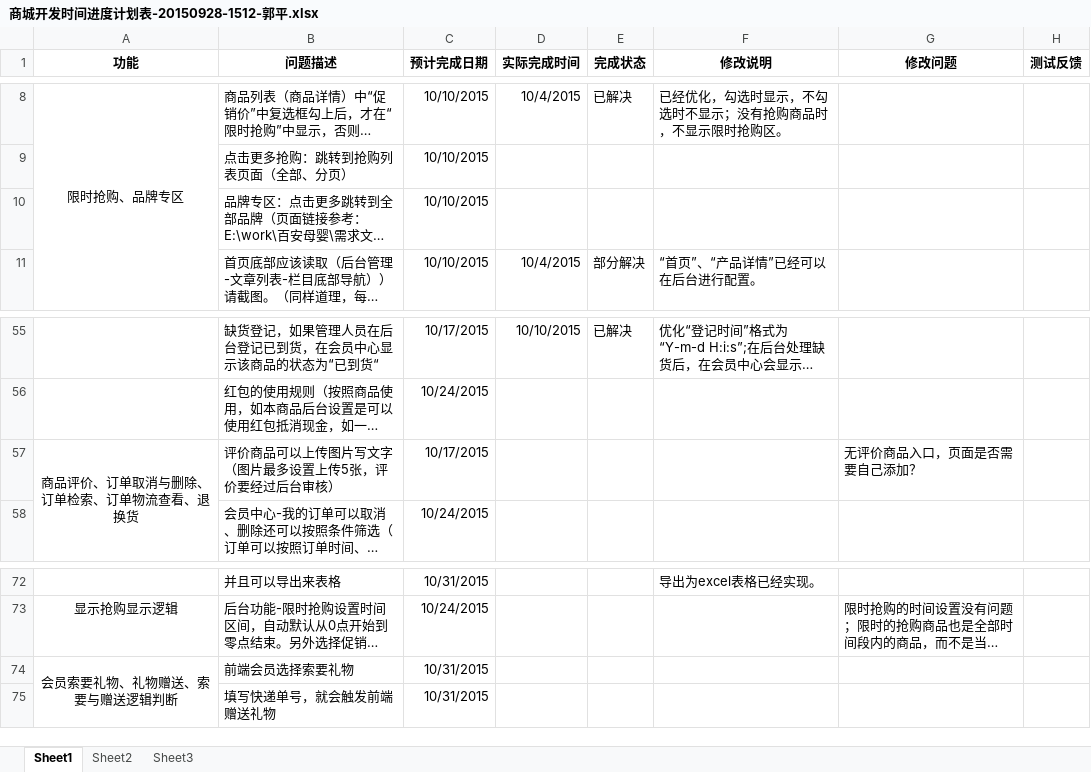
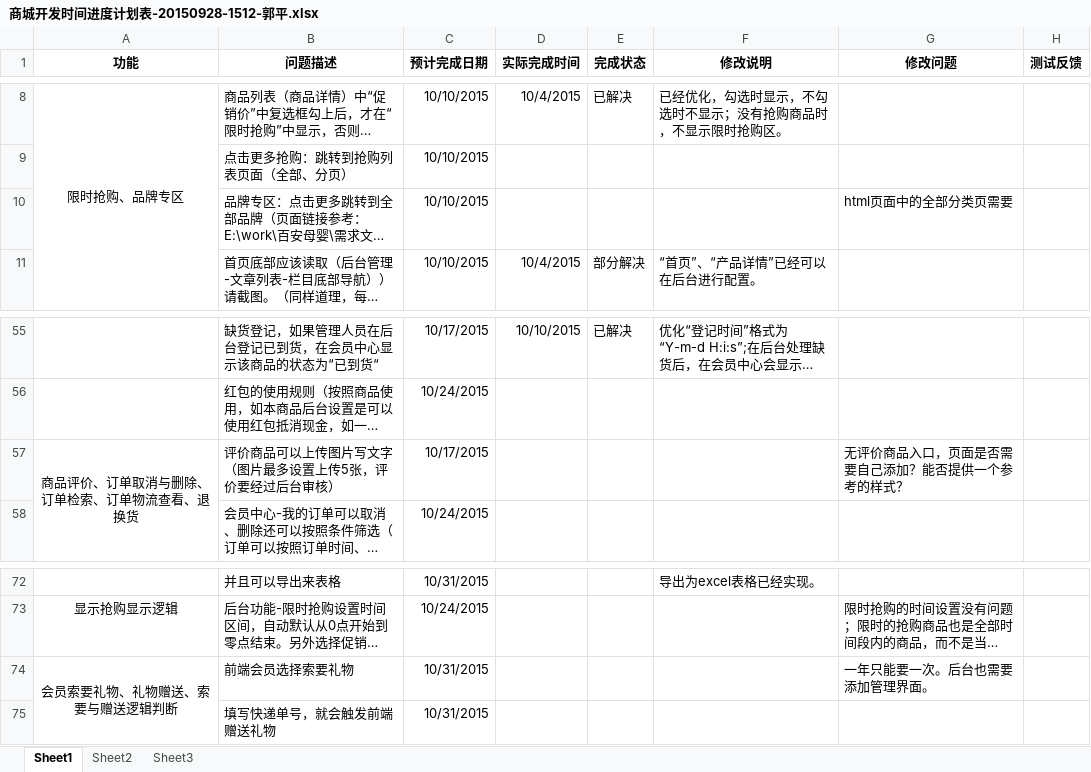
Before and after one commit to tigergithub01/baian, an Excel workbook: data/database/商城开发时间进度计划表-20150928-1512-郭平.xlsx, sheet Sheet1, drawn as a sheet; only a part is shown, gaps mark what is left out; long unchanged cells end in …; values as stored, in another font and other column widths than the file's, no borders; the diff covers the shown part only; the diff names each change by its address in the sheet, - before the commit and + after, or states it on an @@ line.

```diff
--- a/data/database/商城开发时间进度计划表-20150928-1512-郭平.xlsx (sheet Sheet1)
+++ b/data/database/商城开发时间进度计划表-20150928-1512-郭平.xlsx (sheet Sheet1)
-G10 (修改问题): (empty)
+G10 (修改问题): html页面中的全部分类页需要
-G57 (修改问题): 无评价商品入口，页面是否需要自己添加？
+G57 (修改问题): 无评价商品入口，页面是否需要自己添加？能否提供一个参考的样式？
-G74 (修改问题): (empty)
+G74 (修改问题): 一年只能要一次。后台也需要添加管理界面。
```
Also changed, not shown: 10 edited cells and cell formats elsewhere in this sheet, 1 other file.
